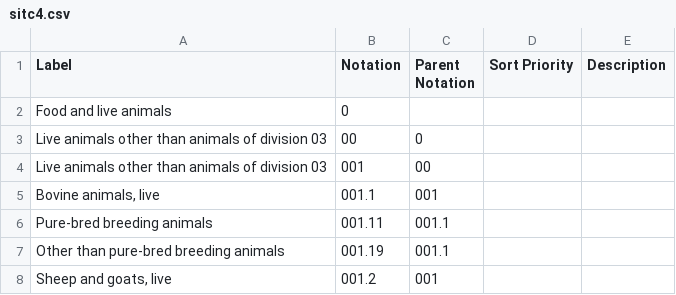
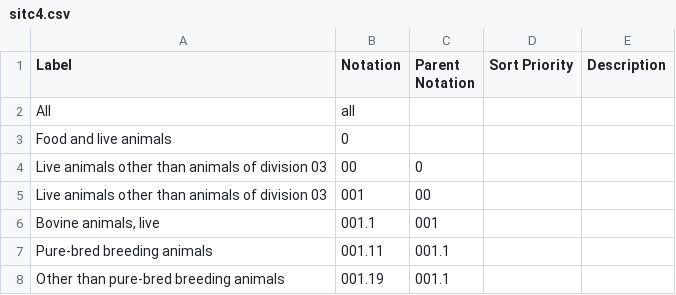
Before and after one commit to GSS-Cogs/family-trade, a CSV file: codelists/sitc4.csv, drawn as a sheet; only a part is shown; the shorter side is filled out with more unchanged rows.

```diff
--- a/codelists/sitc4.csv
+++ b/codelists/sitc4.csv
@@ -1,2 +1,3 @@
 Label,Notation,Parent Notation,Sort Priority,Description
+All,all,,,
 Food and live animals,0,,,
```
Also changed, not shown: codelists/hmrc-geographies.csv, 1 other file.
